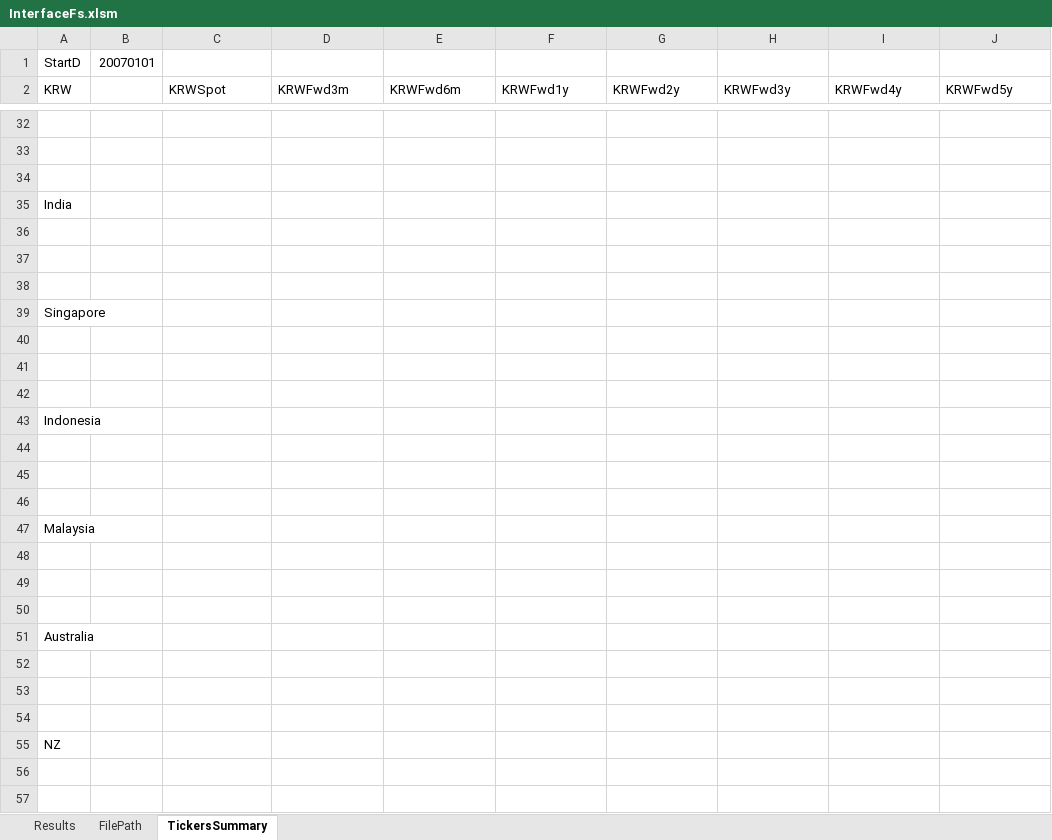
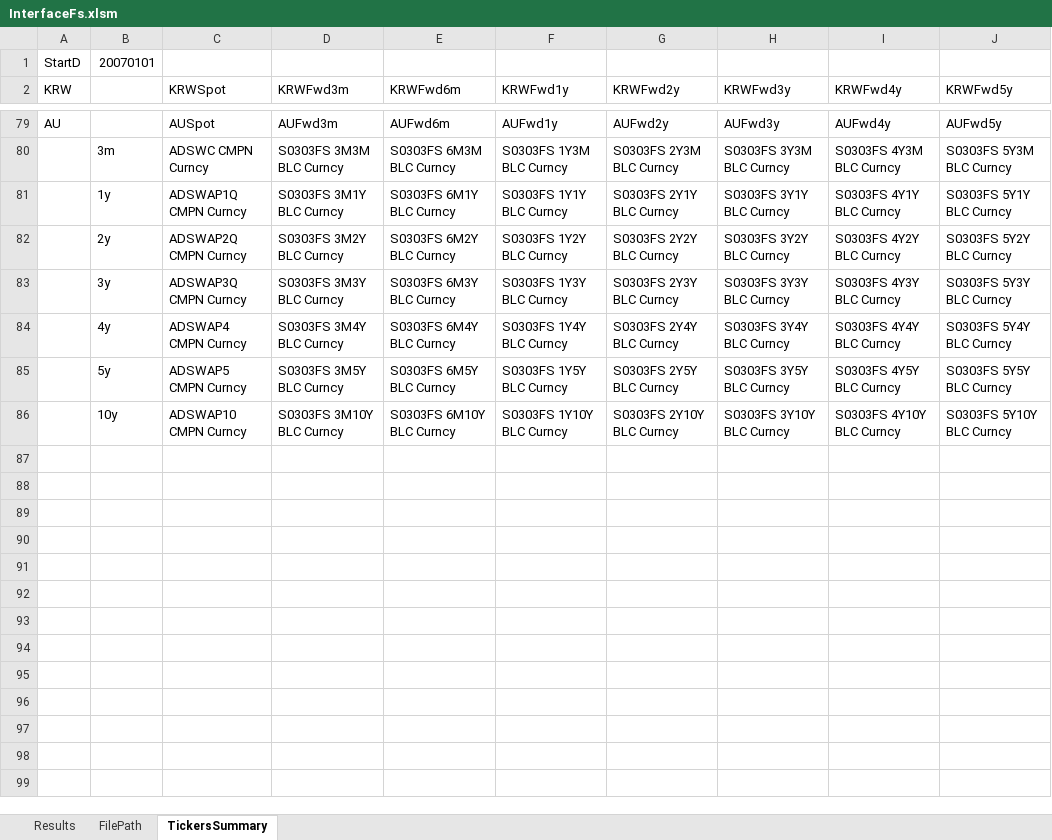
Before and after one commit to LuoyingLi2991/FixIncome, an Excel workbook: InterfaceFs.xlsm, sheet TickersSummary, drawn as a sheet; only a part is shown, gaps mark what is left out; values as stored, in another font and other column widths than the file's, no borders; charts and pictures not drawn; removed rows and columns are numbered as before the commit, all else as after; the diff covers the shown part only; the diff names each change by its address in the sheet, - before the commit and + after, or states it on an @@ line.

```diff
--- a/InterfaceFs.xlsm (sheet TickersSummary)
+++ b/InterfaceFs.xlsm (sheet TickersSummary)
-row 79: (empty)
+row 79: AU |  | AUSpot | AUFwd3m | AUFwd6m | AUFwd1y | AUFwd2y | AUFwd3y | AUFwd4y | AUFwd5y
-row 80: (empty)
+row 80:  | 3m | ADSWC CMPN Curncy | S0303FS 3M3M BLC Curncy | S0303FS 6M3M BLC Curncy | S0303FS 1Y3M BLC Curncy | S0303FS 2Y3M BLC Curncy | S0303FS 3Y3M BLC Curncy | S0303FS 4Y3M BLC Curncy | S0303FS 5Y3M BLC Curncy
-row 81: (empty)
+row 81:  | 1y | ADSWAP1Q CMPN Curncy | S0303FS 3M1Y BLC Curncy | S0303FS 6M1Y BLC Curncy | S0303FS 1Y1Y BLC Curncy | S0303FS 2Y1Y BLC Curncy | S0303FS 3Y1Y BLC Curncy | S0303FS 4Y1Y BLC Curncy | S0303FS 5Y1Y BLC Curncy
-row 35: India
-row 82: (empty)
+row 82:  | 2y | ADSWAP2Q CMPN Curncy | S0303FS 3M2Y BLC Curncy | S0303FS 6M2Y BLC Curncy | S0303FS 1Y2Y BLC Curncy | S0303FS 2Y2Y BLC Curncy | S0303FS 3Y2Y BLC Curncy | S0303FS 4Y2Y BLC Curncy | S0303FS 5Y2Y BLC Curncy
-row 83: (empty)
+row 83:  | 3y | ADSWAP3Q CMPN Curncy | S0303FS 3M3Y BLC Curncy | S0303FS 6M3Y BLC Curncy | S0303FS 1Y3Y BLC Curncy | S0303FS 2Y3Y BLC Curncy | S0303FS 3Y3Y BLC Curncy | S0303FS 4Y3Y BLC Curncy | S0303FS 5Y3Y BLC Curncy
-row 84: (empty)
+row 84:  | 4y | ADSWAP4 CMPN Curncy | S0303FS 3M4Y BLC Curncy | S0303FS 6M4Y BLC Curncy | S0303FS 1Y4Y BLC Curncy | S0303FS 2Y4Y BLC Curncy | S0303FS 3Y4Y BLC Curncy | S0303FS 4Y4Y BLC Curncy | S0303FS 5Y4Y BLC Curncy
-row 39: Singapore
-row 85: (empty)
+row 85:  | 5y | ADSWAP5 CMPN Curncy | S0303FS 3M5Y BLC Curncy | S0303FS 6M5Y BLC Curncy | S0303FS 1Y5Y BLC Curncy | S0303FS 2Y5Y BLC Curncy | S0303FS 3Y5Y BLC Curncy | S0303FS 4Y5Y BLC Curncy | S0303FS 5Y5Y BLC Curncy
-row 86: (empty)
+row 86:  | 10y | ADSWAP10 CMPN Curncy | S0303FS 3M10Y BLC Curncy | S0303FS 6M10Y BLC Curncy | S0303FS 1Y10Y BLC Curncy | S0303FS 2Y10Y BLC Curncy | S0303FS 3Y10Y BLC Curncy | S0303FS 4Y10Y BLC Curncy | S0303FS 5Y10Y BLC Curncy
-row 42: (empty)
-row 43: Indonesia
-row 44: (empty)
-row 45: (empty)
-row 46: (empty)
-row 47: Malaysia
-row 48: (empty)
-row 49: (empty)
-row 50: (empty)
-row 51: Australia
-row 52: (empty)
-row 53: (empty)
-row 54: (empty)
-row 55: NZ
-row 56: (empty)
-row 57: (empty)
```
Also changed, not shown: 50 added rows, 5 removed rows and 2 edited cells elsewhere in this sheet, sheet Results, charts or pictures, 1 other file.
